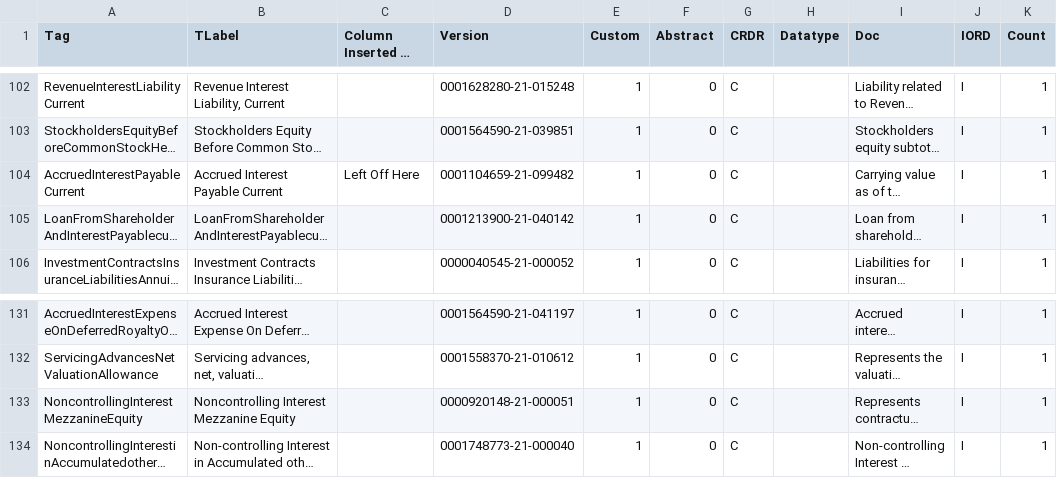
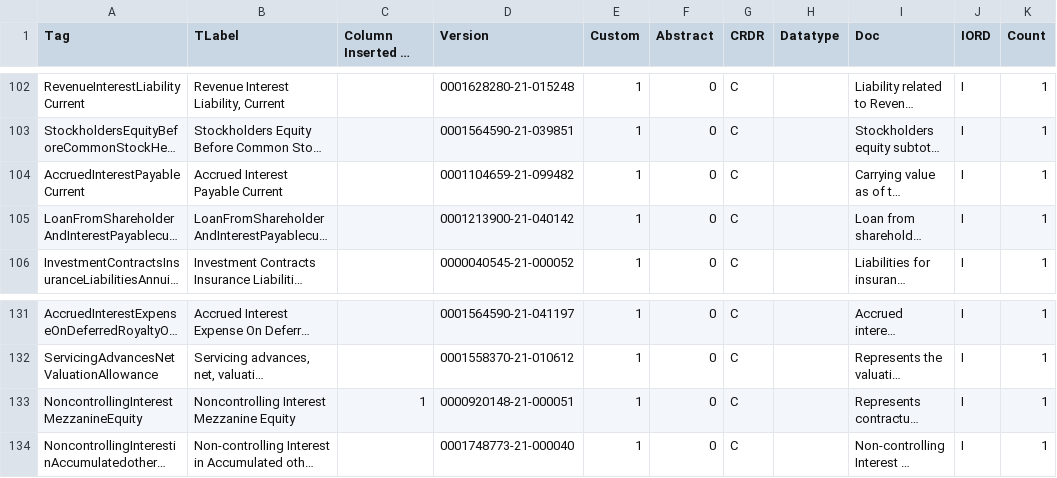
Before and after one commit to franklinyin1/investment-analyzer, a CSV file: csv/interest-tags.csv, drawn as a sheet; only a part is shown, gaps mark what is left out; long unchanged cells end in …; the diff names each change by its address in the sheet, - before the commit and + after, or states it on an @@ line.

Commit message:
update 3 interest-tag csv

```diff
--- a/csv/interest-tags.csv
+++ b/csv/interest-tags.csv
-C104: Left Off Here
+C104: (empty)
-C133: (empty)
+C133: 1
```
